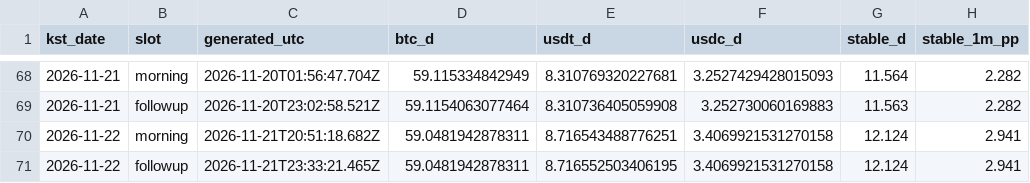
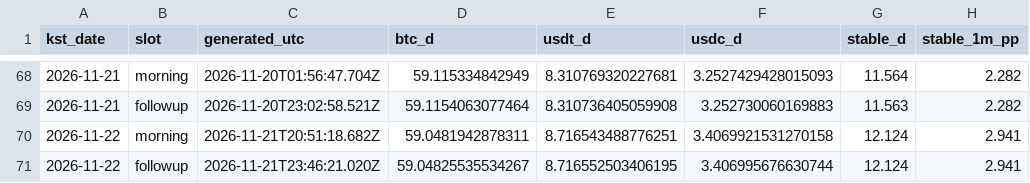
Before and after one commit to tlzkrh1029/daily-crypto-briefing, a CSV file: data/log.csv, drawn as a sheet; only a part is shown, gaps mark what is left out; the diff names each change by its address in the sheet, - before the commit and + after, or states it on an @@ line.

```diff
--- a/data/log.csv
+++ b/data/log.csv
-C71 (generated_utc): 2026-11-21T23:33:21.465Z
+C71 (generated_utc): 2026-11-21T23:46:21.020Z
-D71 (btc_d): 59.0481942878311
+D71 (btc_d): 59.04825535534267
-F71 (usdc_d): 3.4069921531270158
+F71 (usdc_d): 3.406995676630744
```
Also changed, not shown: 4 other files.
